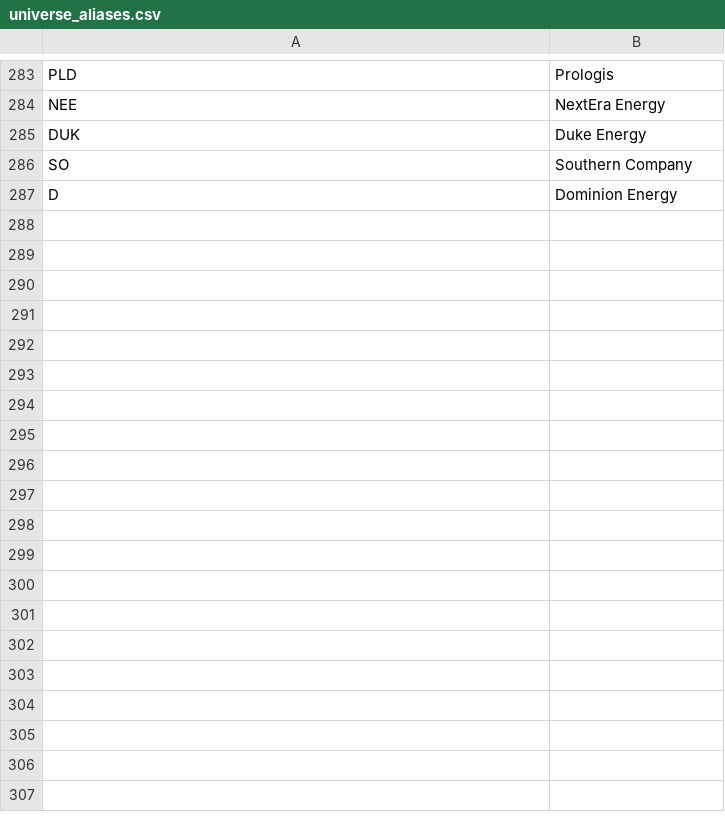
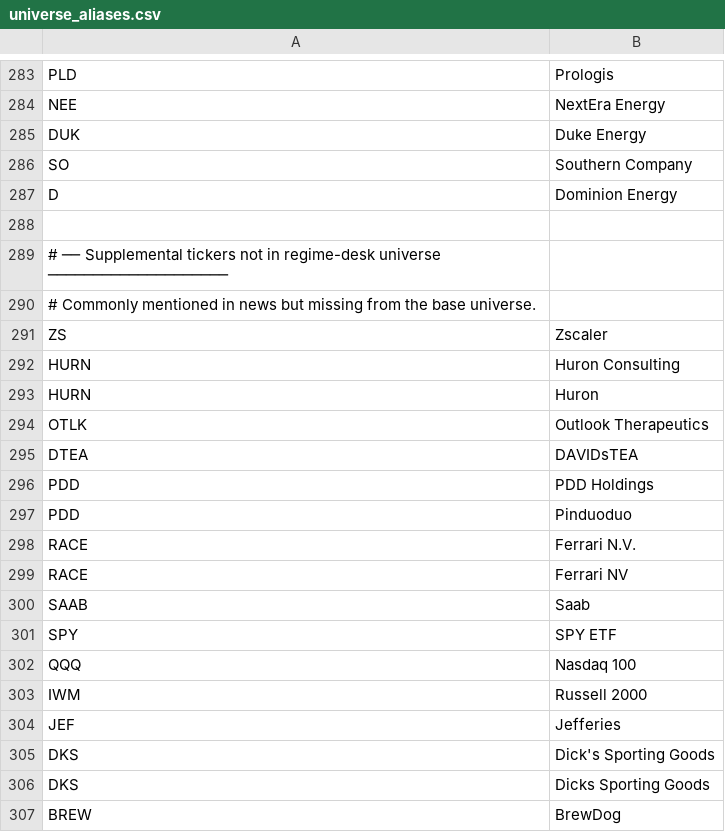
Before and after one commit to helioskozak-cloud/news-desk, a CSV file: scan/universe_aliases.csv, drawn as a sheet; only a part is shown, gaps mark what is left out; the diff covers the shown part only; the diff names each change by its address in the sheet, - before the commit and + after, or states it on an @@ line.

```diff
--- a/scan/universe_aliases.csv
+++ b/scan/universe_aliases.csv
+row 288: (empty)
+row 289: # ── Supplemental tickers not in regime-desk universe ────────────────────
+row 290: # Commonly mentioned in news but missing from the base universe.
+row 291: ZS | Zscaler
+row 292: HURN | Huron Consulting
+row 293: HURN | Huron
+row 294: OTLK | Outlook Therapeutics
+row 295: DTEA | DAVIDsTEA
+row 296: PDD | PDD Holdings
+row 297: PDD | Pinduoduo
+row 298: RACE | Ferrari N.V.
+row 299: RACE | Ferrari NV
+row 300: SAAB | Saab
+row 301: SPY | SPY ETF
+row 302: QQQ | Nasdaq 100
+row 303: IWM | Russell 2000
+row 304: JEF | Jefferies
+row 305: DKS | Dick's Sporting Goods
+row 306: DKS | Dicks Sporting Goods
+row 307: BREW | BrewDog
```
Also changed, not shown: 51 added rows elsewhere in this file, 7 other files.
